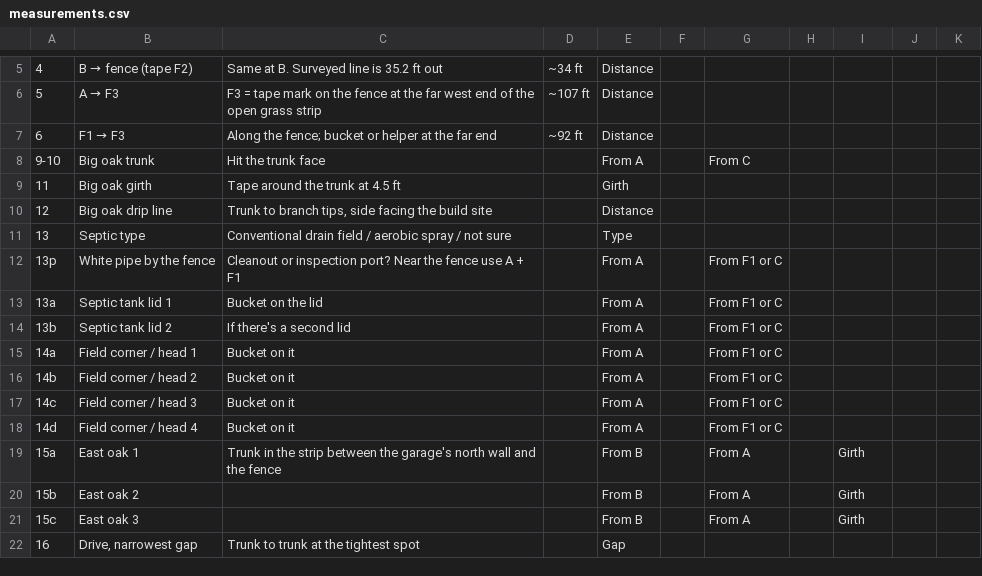
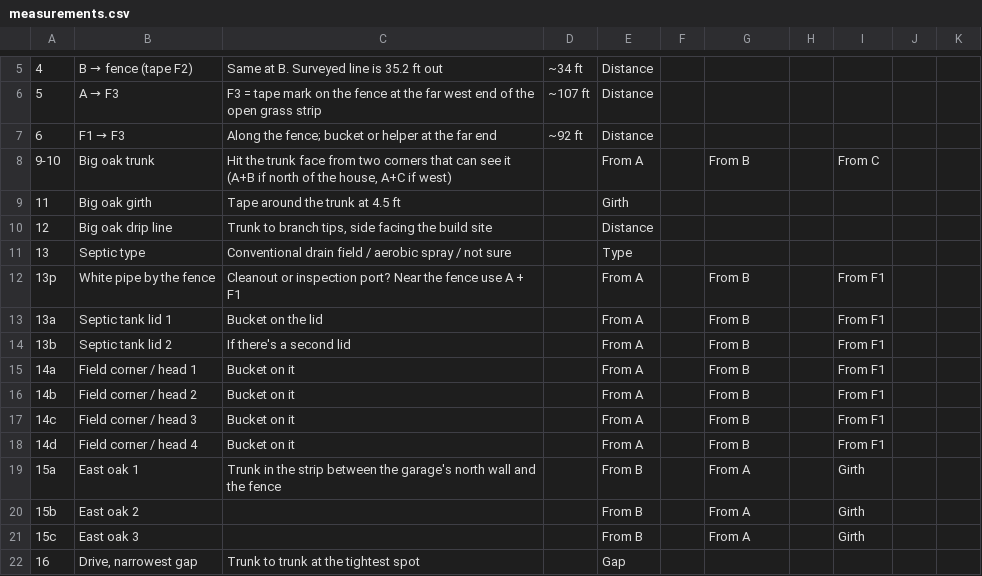
Before and after one commit to smprather/shed-design, a CSV file: site/measurements.csv, drawn as a sheet; only a part is shown, gaps mark what is left out.

```diff
--- a/site/measurements.csv
+++ b/site/measurements.csv
@@ -7,3 +7,3 @@
 6,F1 → F3,Along the fence; bucket or helper at the far end,~92 ft,Distance,,,,,,
-9-10,Big oak trunk,Hit the trunk face,,From A,,From C,,,,
+9-10,Big oak trunk,"Hit the trunk face from two corners that can see it (A+B if north of the house, A+C if west)",,From A,,From B,,From C,
 11,Big oak girth,Tape around the trunk at 4.5 ft,,Girth,,,,,,
@@ -11,9 +11,9 @@
 13,Septic type,Conventional drain field / aerobic spray / not sure,,Type,,,,,,
-13p,White pipe by the fence,Cleanout or inspection port? Near the fence use A + F1,,From A,,From F1 or C,,,,
-13a,Septic tank lid 1,Bucket on the lid,,From A,,From F1 or C,,,,
-13b,Septic tank lid 2,If there's a second lid,,From A,,From F1 or C,,,,
-14a,Field corner / head 1,Bucket on it,,From A,,From F1 or C,,,,
-14b,Field corner / head 2,Bucket on it,,From A,,From F1 or C,,,,
-14c,Field corner / head 3,Bucket on it,,From A,,From F1 or C,,,,
-14d,Field corner / head 4,Bucket on it,,From A,,From F1 or C,,,,
+13p,White pipe by the fence,Cleanout or inspection port? Near the fence use A + F1,,From A,,From B,,From F1,
+13a,Septic tank lid 1,Bucket on the lid,,From A,,From B,,From F1,
+13b,Septic tank lid 2,If there's a second lid,,From A,,From B,,From F1,
+14a,Field corner / head 1,Bucket on it,,From A,,From B,,From F1,
+14b,Field corner / head 2,Bucket on it,,From A,,From B,,From F1,
+14c,Field corner / head 3,Bucket on it,,From A,,From B,,From F1,
+14d,Field corner / head 4,Bucket on it,,From A,,From B,,From F1,
 15a,East oak 1,Trunk in the strip between the garage's north wall and the fence,,From B,,From A,,Girth,,
```
Also changed, not shown: 3 other files.
